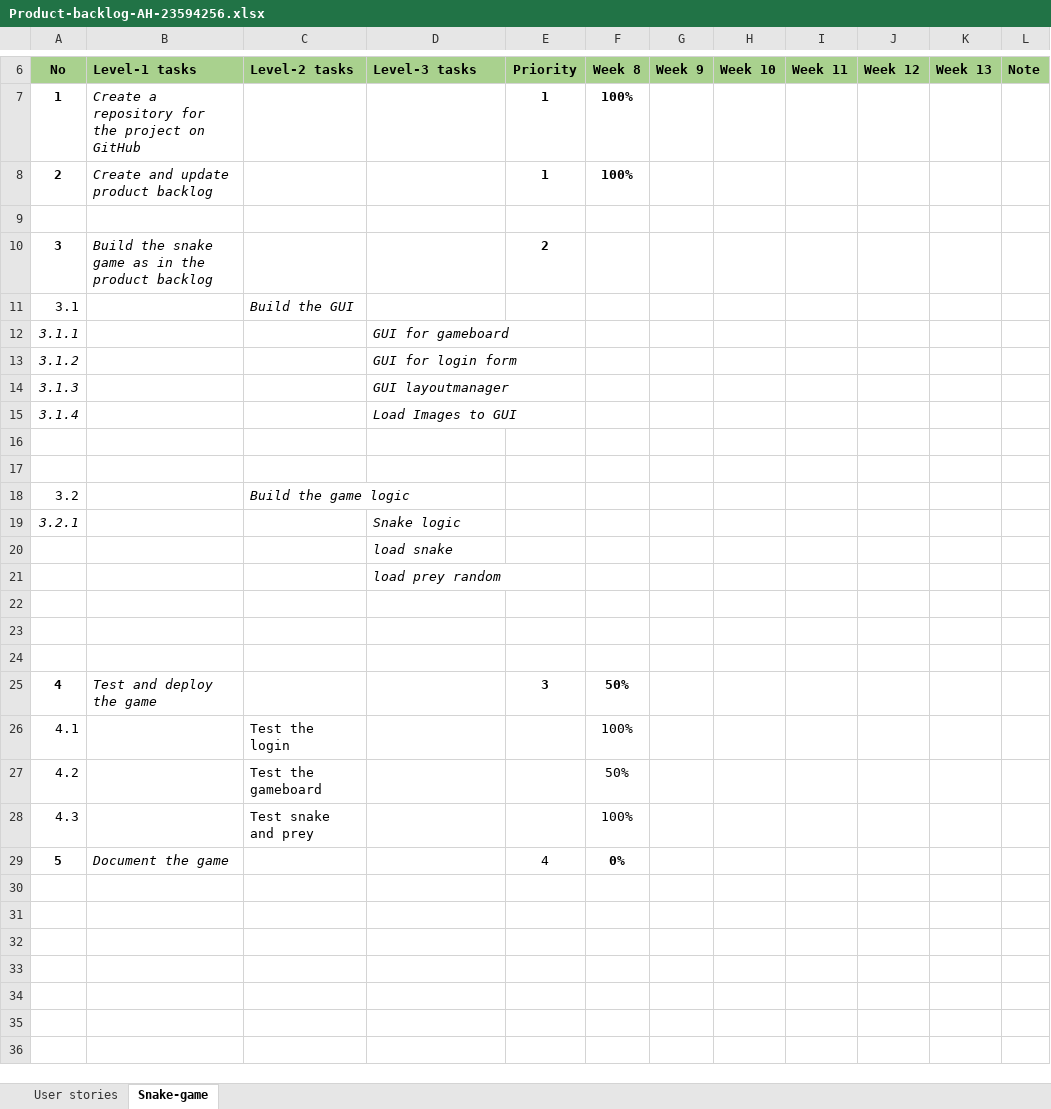
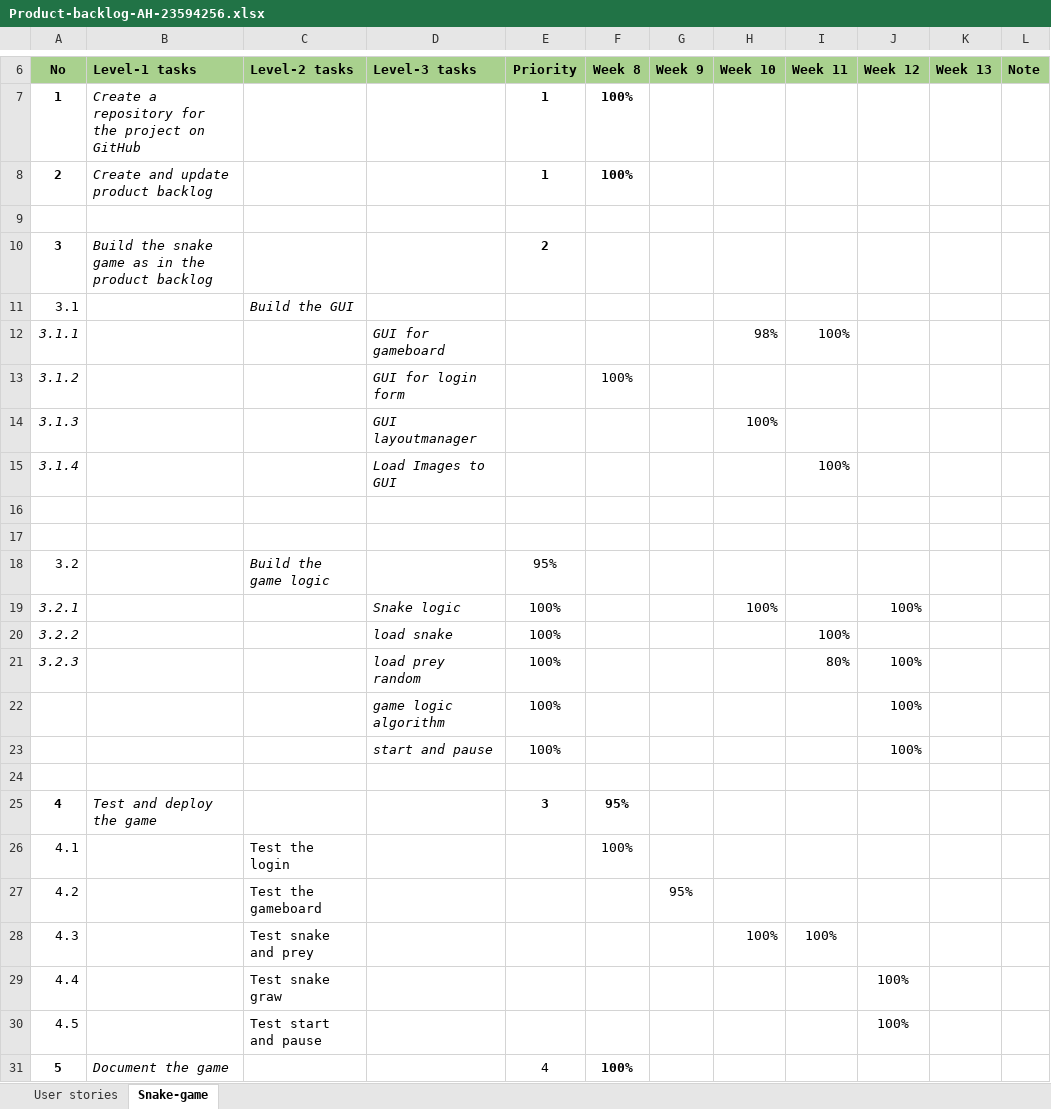
Before and after one commit to AnushaHamy/PROG5001A2, an Excel workbook: local snake game/Product-backlog-AH-23594256.xlsx, sheet Snake-game, drawn as a sheet; only a part is shown, gaps mark what is left out; values as stored, in another font and other column widths than the file's, no borders; removed rows and columns are numbered as before the commit, all else as after; the diff names each change by its address in the sheet, - before the commit and + after, or states it on an @@ line.

Commit message:
Assignment 2 - Task 5 - Week 12 - Answer
1. Game logic Algorithm
 *snake grow
 *check snake collide with board or
  itself.
2. Start and Pause
3. Update Backlog

```diff
--- a/local snake game/Product-backlog-AH-23594256.xlsx (sheet Snake-game)
+++ b/local snake game/Product-backlog-AH-23594256.xlsx (sheet Snake-game)
-row 12: 3.1.1 |  |  | GUI for gameboard
-row 13: 3.1.2 |  |  | GUI for login form
-row 14: 3.1.3 |  |  | GUI layoutmanager
-row 15: 3.1.4 |  |  | Load Images to GUI
+row 12: 3.1.1 |  |  | GUI for gameboard |  |  |  | 98% | 100%
+row 13: 3.1.2 |  |  | GUI for login form |  | 100%
+row 14: 3.1.3 |  |  | GUI layoutmanager |  |  |  | 100%
+row 15: 3.1.4 |  |  | Load Images to GUI |  |  |  |  | 100%
-E18 (Priority): (empty)
+E18 (Priority): 95%
-row 19: 3.2.1 |  |  | Snake logic
-row 20:  |  |  | load snake
-row 21:  |  |  | load prey random
+row 19: 3.2.1 |  |  | Snake logic | 100% |  |  | 100% |  | 100%
+row 20: 3.2.2 |  |  | load snake | 100% |  |  |  | 100%
+row 21: 3.2.3 |  |  | load prey random | 100% |  |  |  | 80% | 100%
+row 22:  |  |  | game logic algorithm | 100% |  |  |  |  | 100%
+row 23:  |  |  | start and pause | 100% |  |  |  |  | 100%
-row 23: (empty)
-row 24: (empty)
-F25 (Week 8): 50%
+F25 (Week 8): 95%
-row 27: 4.2 |  | Test the gameboard |  |  | 50%
-row 28: 4.3 |  | Test snake and prey |  |  | 100%
+row 27: 4.2 |  | Test the gameboard |  |  |  | 95%
+row 28: 4.3 |  | Test snake and prey |  |  |  |  | 100% | 100%
+row 29: 4.4 |  | Test snake graw |  |  |  |  |  |  | 100%
+row 30: 4.5 |  | Test start and pause |  |  |  |  |  |  | 100%
-F31 (Week 8): 0%
+F31 (Week 8): 100%
```
Also changed, not shown: 24 other files.
